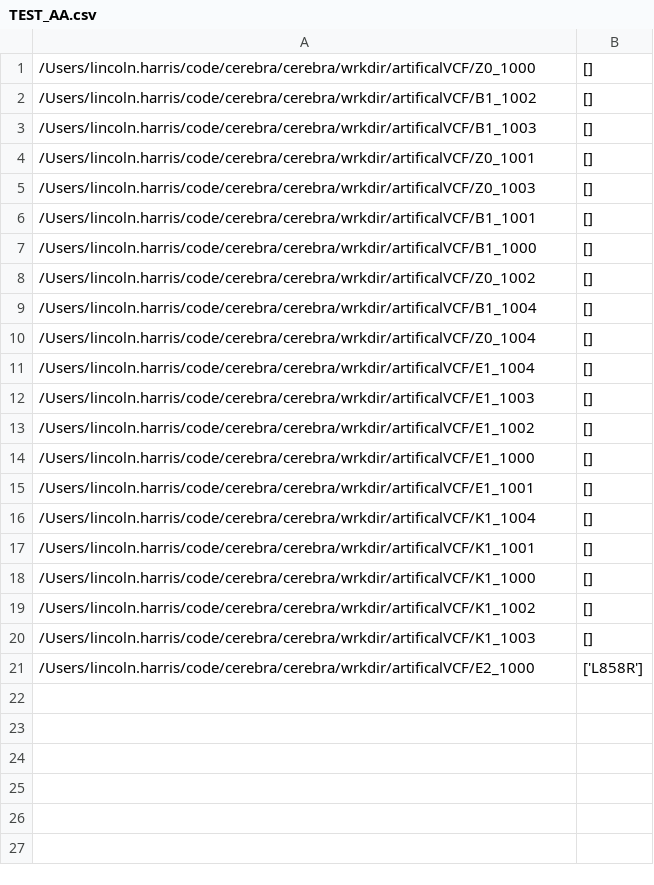
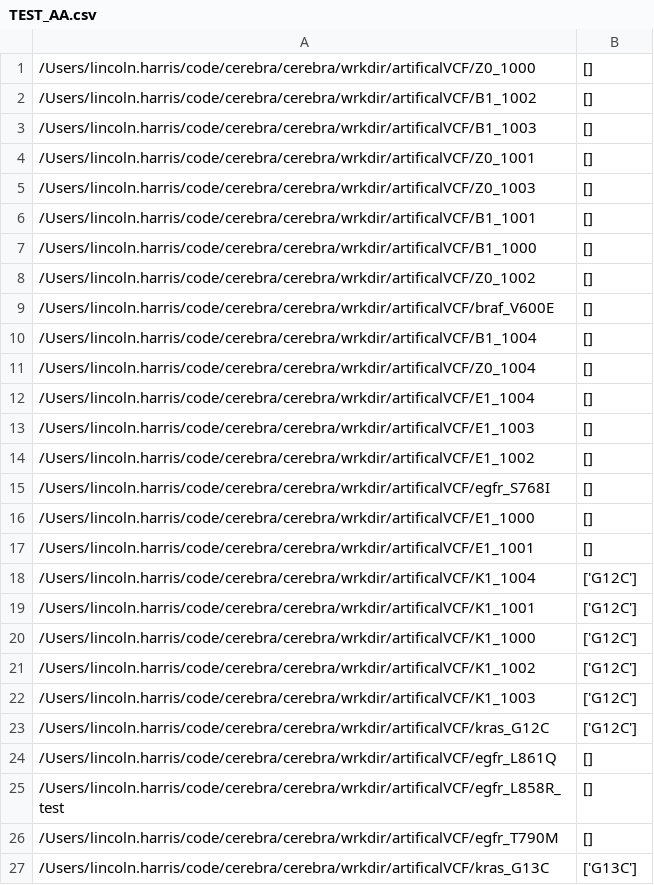
Before and after one commit to czbiohub-sf/cerebra, a CSV file: cerebra/wrkdir/TEST_AA.csv, drawn as a sheet.

```diff
--- a/cerebra/wrkdir/TEST_AA.csv
+++ b/cerebra/wrkdir/TEST_AA.csv
@@ -8,2 +8,3 @@
 /Users/lincoln.harris/code/cerebra/cerebra/wrkdir/artificalVCF/Z0_1002,[]
+/Users/lincoln.harris/code/cerebra/cerebra/wrkdir/artificalVCF/braf_V600E,[]
 /Users/lincoln.harris/code/cerebra/cerebra/wrkdir/artificalVCF/B1_1004,[]
@@ -13,9 +14,14 @@
 /Users/lincoln.harris/code/cerebra/cerebra/wrkdir/artificalVCF/E1_1002,[]
+/Users/lincoln.harris/code/cerebra/cerebra/wrkdir/artificalVCF/egfr_S768I,[]
 /Users/lincoln.harris/code/cerebra/cerebra/wrkdir/artificalVCF/E1_1000,[]
 /Users/lincoln.harris/code/cerebra/cerebra/wrkdir/artificalVCF/E1_1001,[]
-/Users/lincoln.harris/code/cerebra/cerebra/wrkdir/artificalVCF/K1_1004,[]
-/Users/lincoln.harris/code/cerebra/cerebra/wrkdir/artificalVCF/K1_1001,[]
-/Users/lincoln.harris/code/cerebra/cerebra/wrkdir/artificalVCF/K1_1000,[]
-/Users/lincoln.harris/code/cerebra/cerebra/wrkdir/artificalVCF/K1_1002,[]
-/Users/lincoln.harris/code/cerebra/cerebra/wrkdir/artificalVCF/K1_1003,[]
-/Users/lincoln.harris/code/cerebra/cerebra/wrkdir/artificalVCF/E2_1000,['L858R']
+/Users/lincoln.harris/code/cerebra/cerebra/wrkdir/artificalVCF/K1_1004,['G12C']
+/Users/lincoln.harris/code/cerebra/cerebra/wrkdir/artificalVCF/K1_1001,['G12C']
+/Users/lincoln.harris/code/cerebra/cerebra/wrkdir/artificalVCF/K1_1000,['G12C']
+/Users/lincoln.harris/code/cerebra/cerebra/wrkdir/artificalVCF/K1_1002,['G12C']
+/Users/lincoln.harris/code/cerebra/cerebra/wrkdir/artificalVCF/K1_1003,['G12C']
+/Users/lincoln.harris/code/cerebra/cerebra/wrkdir/artificalVCF/kras_G12C,['G12C']
+/Users/lincoln.harris/code/cerebra/cerebra/wrkdir/artificalVCF/egfr_L861Q,[]
+/Users/lincoln.harris/code/cerebra/cerebra/wrkdir/artificalVCF/egfr_L858R_test,[]
+/Users/lincoln.harris/code/cerebra/cerebra/wrkdir/artificalVCF/egfr_T790M,[]
+/Users/lincoln.harris/code/cerebra/cerebra/wrkdir/artificalVCF/kras_G13C,['G13C']
```
Also changed, not shown: cerebra/wrkdir/TEST.csv, 3 other files.
